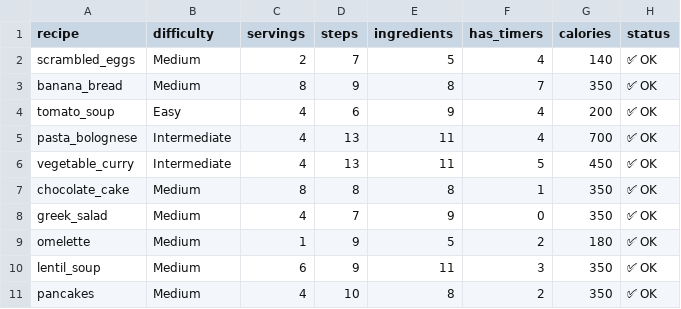
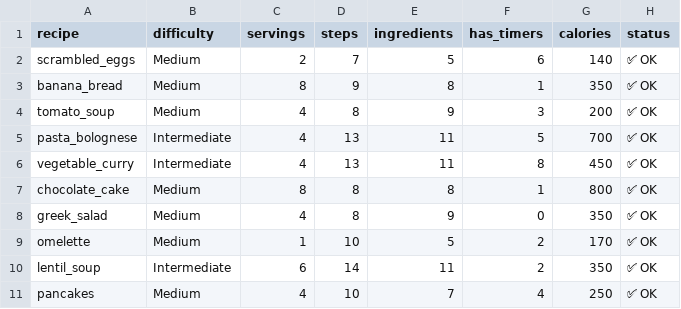
Before and after one commit to KERELDANILA/souschef-recipe-transformer, a CSV file: recipes/evaluation_results.csv, drawn as a sheet.

```diff
--- a/recipes/evaluation_results.csv
+++ b/recipes/evaluation_results.csv
@@ -1,11 +1,11 @@
 recipe,difficulty,servings,steps,ingredients,has_timers,calories,status
-scrambled_eggs,Medium,2,7,5,4,140,✅ OK
-banana_bread,Medium,8,9,8,7,350,✅ OK
-tomato_soup,Easy,4,6,9,4,200,✅ OK
-pasta_bolognese,Intermediate,4,13,11,4,700,✅ OK
-vegetable_curry,Intermediate,4,13,11,5,450,✅ OK
-chocolate_cake,Medium,8,8,8,1,350,✅ OK
-greek_salad,Medium,4,7,9,0,350,✅ OK
-omelette,Medium,1,9,5,2,180,✅ OK
-lentil_soup,Medium,6,9,11,3,350,✅ OK
-pancakes,Medium,4,10,8,2,350,✅ OK
+scrambled_eggs,Medium,2,7,5,6,140,✅ OK
+banana_bread,Medium,8,9,8,1,350,✅ OK
+tomato_soup,Medium,4,8,9,3,200,✅ OK
+pasta_bolognese,Intermediate,4,13,11,5,700,✅ OK
+vegetable_curry,Intermediate,4,13,11,8,450,✅ OK
+chocolate_cake,Medium,8,8,8,1,800,✅ OK
+greek_salad,Medium,4,8,9,0,350,✅ OK
+omelette,Medium,1,10,5,2,170,✅ OK
+lentil_soup,Intermediate,6,14,11,2,350,✅ OK
+pancakes,Medium,4,10,7,4,250,✅ OK
```
Also changed, not shown: recipes/chicken_rice_steps.csv, 12 other files.
